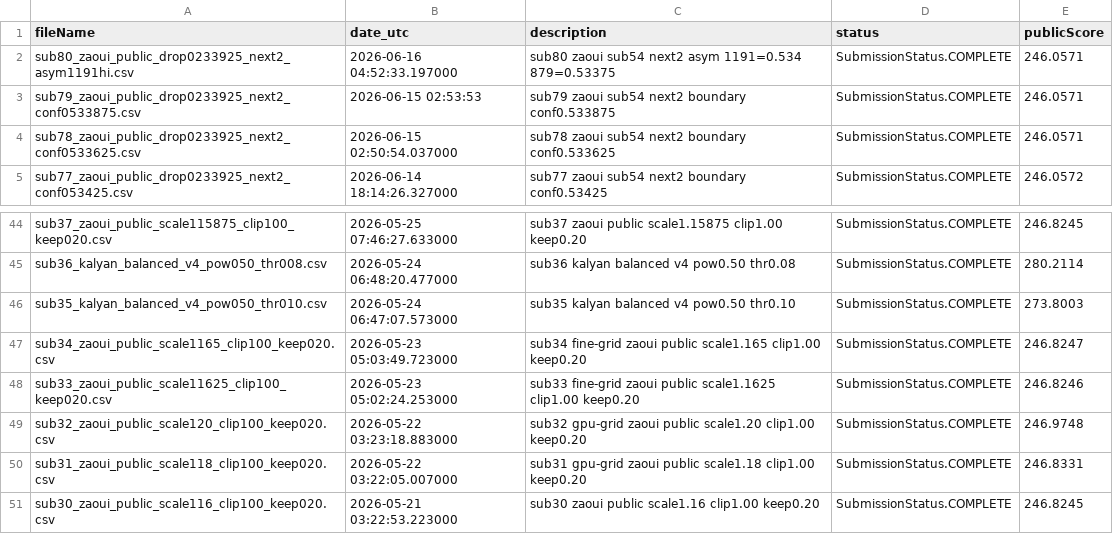
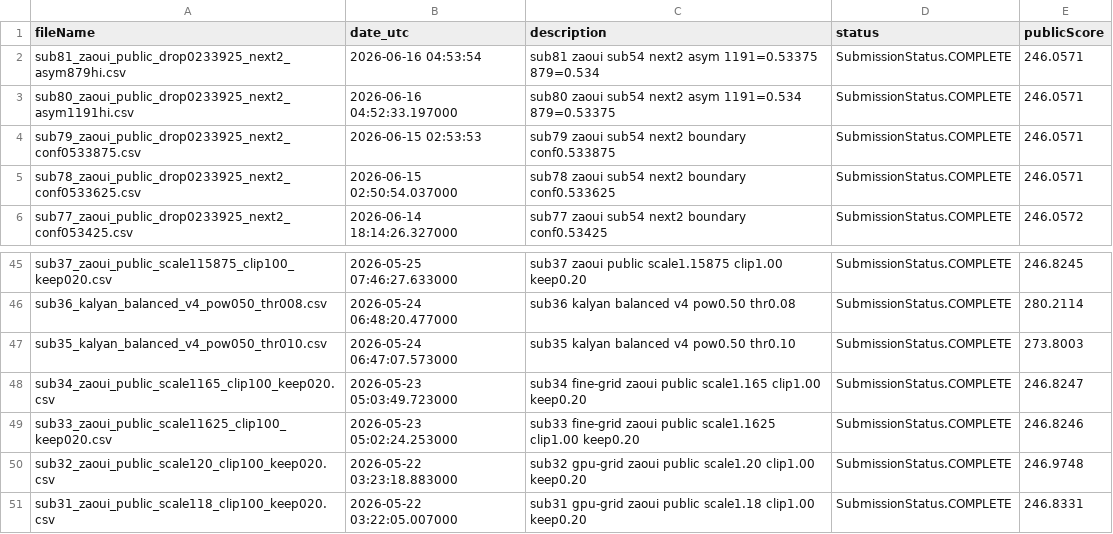
Before and after one commit to Beiciccc/neural-debris-removal-experiments, a CSV file: records/submission_history.csv, drawn as a sheet; only a part is shown, gaps mark what is left out.

Commit message:
Update experiment records

```diff
--- a/records/submission_history.csv
+++ b/records/submission_history.csv
@@ -1,2 +1,3 @@
 fileName,date_utc,description,status,publicScore
+sub81_zaoui_public_drop0233925_next2_asym879hi.csv,2026-06-16 04:53:54,sub81 zaoui sub54 next2 asym 1191=0.53375 879=0.534,SubmissionStatus.COMPLETE,246.0571
 sub80_zaoui_public_drop0233925_next2_asym1191hi.csv,2026-06-16 04:52:33.197000,sub80 zaoui sub54 next2 asym 1191=0.534 879=0.53375,SubmissionStatus.COMPLETE,246.0571
@@ -50,2 +51 @@ sub32_zaoui_public_scale120_clip100_keep020.csv,2026-05-22 03:23:18.883000,sub32
 sub31_zaoui_public_scale118_clip100_keep020.csv,2026-05-22 03:22:05.007000,sub31 gpu-grid zaoui public scale1.18 clip1.00 keep0.20,SubmissionStatus.COMPLETE,246.8331
-sub30_zaoui_public_scale116_clip100_keep020.csv,2026-05-21 03:22:53.223000,sub30 zaoui public scale1.16 clip1.00 keep0.20,SubmissionStatus.COMPLETE,246.8245
```
Also changed, not shown: 1 other file.
